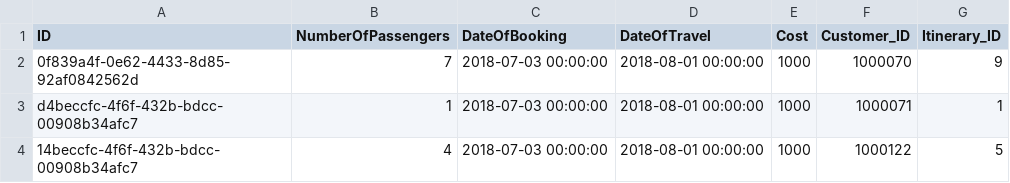
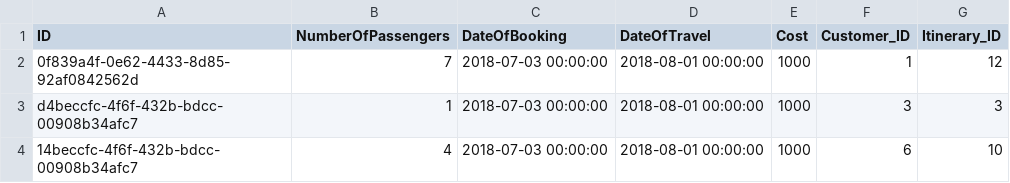
Before and after one commit to SAP-archive/cloud-sample-spaceflight-java, a CSV file: db/src/csv/bookings.csv, drawn as a sheet.

Commit message:
Cache customers selected from value help

```diff
--- a/db/src/csv/bookings.csv
+++ b/db/src/csv/bookings.csv
@@ -1,4 +1,4 @@
 ID,NumberOfPassengers,DateOfBooking,DateOfTravel,Cost,Customer_ID,Itinerary_ID
-0f839a4f-0e62-4433-8d85-92af0842562d,7,2018-07-03 00:00:00,2018-08-01 00:00:00,1000,1000070,9
-d4beccfc-4f6f-432b-bdcc-00908b34afc7,1,2018-07-03 00:00:00,2018-08-01 00:00:00,1000,1000071,1
-14beccfc-4f6f-432b-bdcc-00908b34afc7,4,2018-07-03 00:00:00,2018-08-01 00:00:00,1000,1000122,5
+0f839a4f-0e62-4433-8d85-92af0842562d,7,2018-07-03 00:00:00,2018-08-01 00:00:00,1000,1,12
+d4beccfc-4f6f-432b-bdcc-00908b34afc7,1,2018-07-03 00:00:00,2018-08-01 00:00:00,1000,3,3
+14beccfc-4f6f-432b-bdcc-00908b34afc7,4,2018-07-03 00:00:00,2018-08-01 00:00:00,1000,6,10
```
Also changed, not shown: 10 other files.
